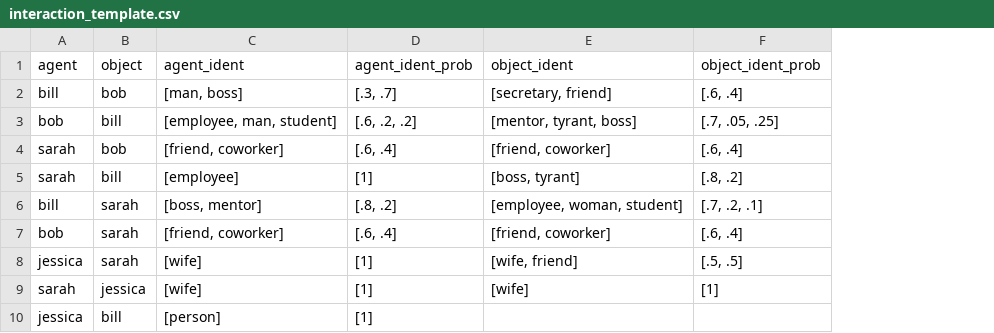
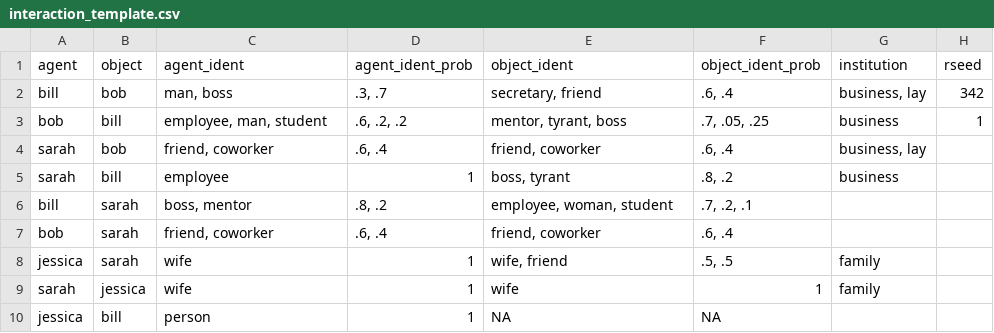
Before and after one commit to ahcombs/bayesactR, a CSV file: data-raw/interaction_template.csv, drawn as a sheet; the diff names each change by its address in the sheet, - before the commit and + after, or states it on an @@ line.

```diff
--- a/data-raw/interaction_template.csv
+++ b/data-raw/interaction_template.csv
+column G (institution), rows 2-9: business, lay | business | business, lay | business |  |  | family | family
+column H (rseed), rows 2-3: 342 | 1
-C2 (agent_ident): [man, boss]
+C2 (agent_ident): man, boss
-D2 (agent_ident_prob): [.3, .7]
+D2 (agent_ident_prob): .3, .7
-E2 (object_ident): [secretary, friend]
+E2 (object_ident): secretary, friend
-F2 (object_ident_prob): [.6, .4]
+F2 (object_ident_prob): .6, .4
-C3 (agent_ident): [employee, man, student]
+C3 (agent_ident): employee, man, student
-D3 (agent_ident_prob): [.6, .2, .2]
+D3 (agent_ident_prob): .6, .2, .2
-E3 (object_ident): [mentor, tyrant, boss]
+E3 (object_ident): mentor, tyrant, boss
-F3 (object_ident_prob): [.7, .05, .25]
+F3 (object_ident_prob): .7, .05, .25
-C4 (agent_ident): [friend, coworker]
+C4 (agent_ident): friend, coworker
-D4 (agent_ident_prob): [.6, .4]
+D4 (agent_ident_prob): .6, .4
-E4 (object_ident): [friend, coworker]
+E4 (object_ident): friend, coworker
-F4 (object_ident_prob): [.6, .4]
+F4 (object_ident_prob): .6, .4
-C5 (agent_ident): [employee]
+C5 (agent_ident): employee
-D5 (agent_ident_prob): [1]
+D5 (agent_ident_prob): 1
-E5 (object_ident): [boss, tyrant]
+E5 (object_ident): boss, tyrant
-F5 (object_ident_prob): [.8, .2]
+F5 (object_ident_prob): .8, .2
-C6 (agent_ident): [boss, mentor]
+C6 (agent_ident): boss, mentor
-D6 (agent_ident_prob): [.8, .2]
+D6 (agent_ident_prob): .8, .2
-E6 (object_ident): [employee, woman, student]
+E6 (object_ident): employee, woman, student
-F6 (object_ident_prob): [.7, .2, .1]
+F6 (object_ident_prob): .7, .2, .1
-C7 (agent_ident): [friend, coworker]
+C7 (agent_ident): friend, coworker
-D7 (agent_ident_prob): [.6, .4]
+D7 (agent_ident_prob): .6, .4
-E7 (object_ident): [friend, coworker]
+E7 (object_ident): friend, coworker
-F7 (object_ident_prob): [.6, .4]
+F7 (object_ident_prob): .6, .4
-C8:C9 (agent_ident): [wife]
+C8:C9 (agent_ident): wife
-D8:D10 (agent_ident_prob): [1]
+D8:D10 (agent_ident_prob): 1
-E8 (object_ident): [wife, friend]
+E8 (object_ident): wife, friend
-F8 (object_ident_prob): [.5, .5]
+F8 (object_ident_prob): .5, .5
-E9 (object_ident): [wife]
+E9 (object_ident): wife
-F9 (object_ident_prob): [1]
+F9 (object_ident_prob): 1
-C10 (agent_ident): [person]
+C10 (agent_ident): person
-E10 (object_ident): (empty)
+E10 (object_ident): NA
-F10 (object_ident_prob): (empty)
+F10 (object_ident_prob): NA
```
Also changed, not shown: data-raw/agent_template.csv, 13 other files.
